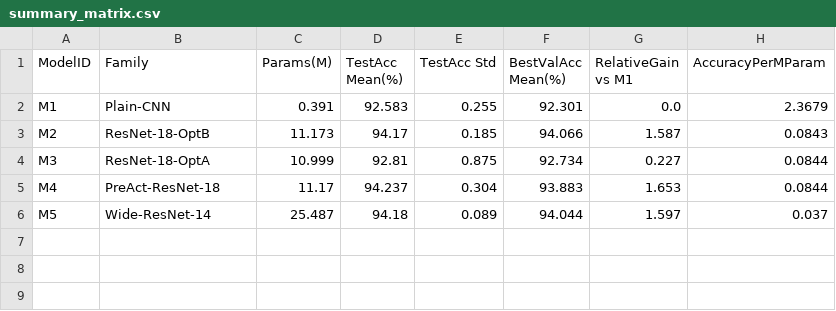
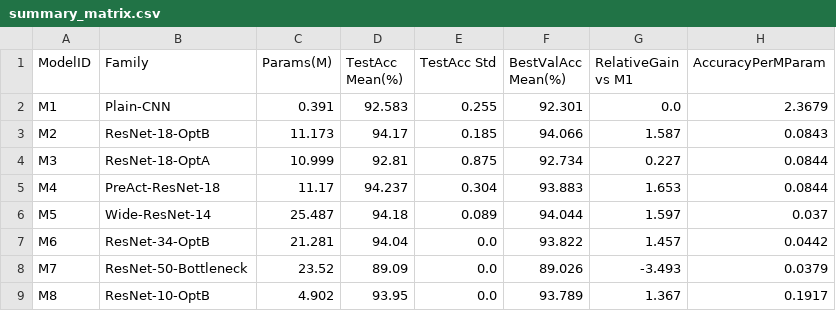
Before and after one commit to yilin-610-c/dsaa2011, a CSV file: results/summary_matrix.csv, drawn as a sheet; the diff names each change by its address in the sheet, - before the commit and + after, or states it on an @@ line.

```diff
--- a/results/summary_matrix.csv
+++ b/results/summary_matrix.csv
+row 7: M6 | ResNet-34-OptB | 21.281 | 94.04 | 0.0 | 93.822 | 1.457 | 0.0442
+row 8: M7 | ResNet-50-Bottleneck | 23.52 | 89.09 | 0.0 | 89.026 | -3.493 | 0.0379
+row 9: M8 | ResNet-10-OptB | 4.902 | 93.95 | 0.0 | 93.789 | 1.367 | 0.1917
```
Also changed, not shown: results/model_definition_matrix.csv, results/run_matrix.csv, 21 other files.
